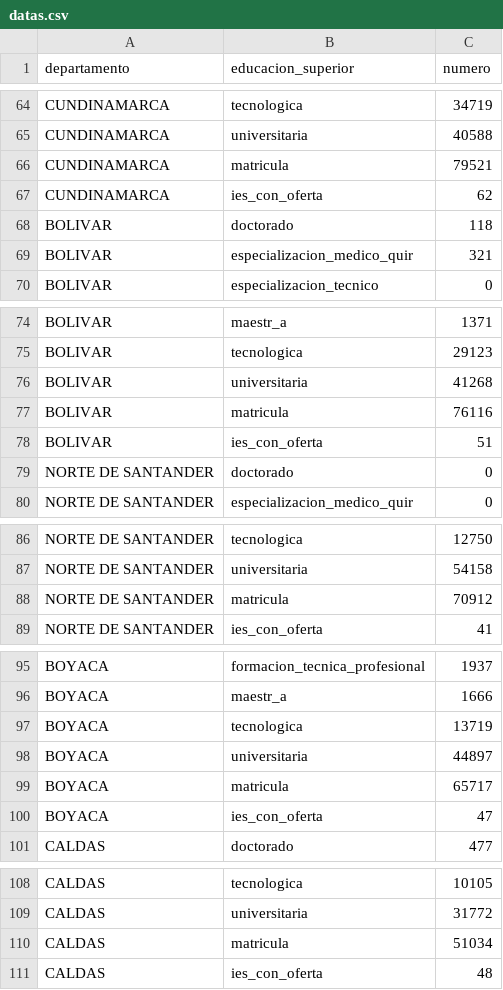
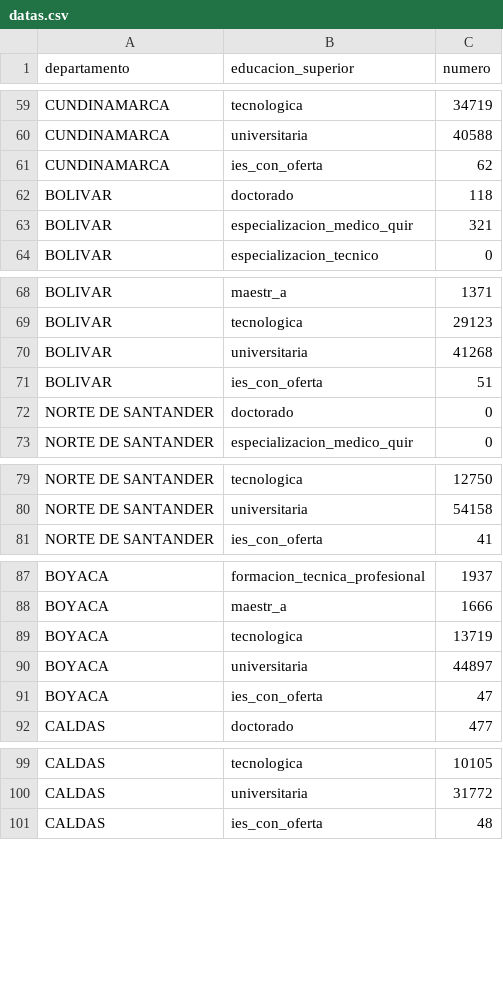
Before and after one commit to cfsepulveda/recursos, a CSV file: datas.csv, drawn as a sheet; only a part is shown, gaps mark what is left out; the diff covers the shown part only.

```diff
--- a/datas.csv
+++ b/datas.csv
@@ -65,3 +60,2 @@ CUNDINAMARCA,tecnologica,34719
 CUNDINAMARCA,universitaria,40588
-CUNDINAMARCA,matricula,79521
 CUNDINAMARCA,ies_con_oferta,62
@@ -76,3 +70,2 @@ BOLIVAR,tecnologica,29123
 BOLIVAR,universitaria,41268
-BOLIVAR,matricula,76116
 BOLIVAR,ies_con_oferta,51
@@ -87,3 +80,2 @@ NORTE DE SANTANDER,tecnologica,12750
 NORTE DE SANTANDER,universitaria,54158
-NORTE DE SANTANDER,matricula,70912
 NORTE DE SANTANDER,ies_con_oferta,41
@@ -98,3 +90,2 @@ BOYACA,tecnologica,13719
 BOYACA,universitaria,44897
-BOYACA,matricula,65717
 BOYACA,ies_con_oferta,47
@@ -109,3 +100,2 @@ CALDAS,tecnologica,10105
 CALDAS,universitaria,31772
-CALDAS,matricula,51034
 CALDAS,ies_con_oferta,48
```
Also changed, not shown: 9 removed rows elsewhere in this file.
